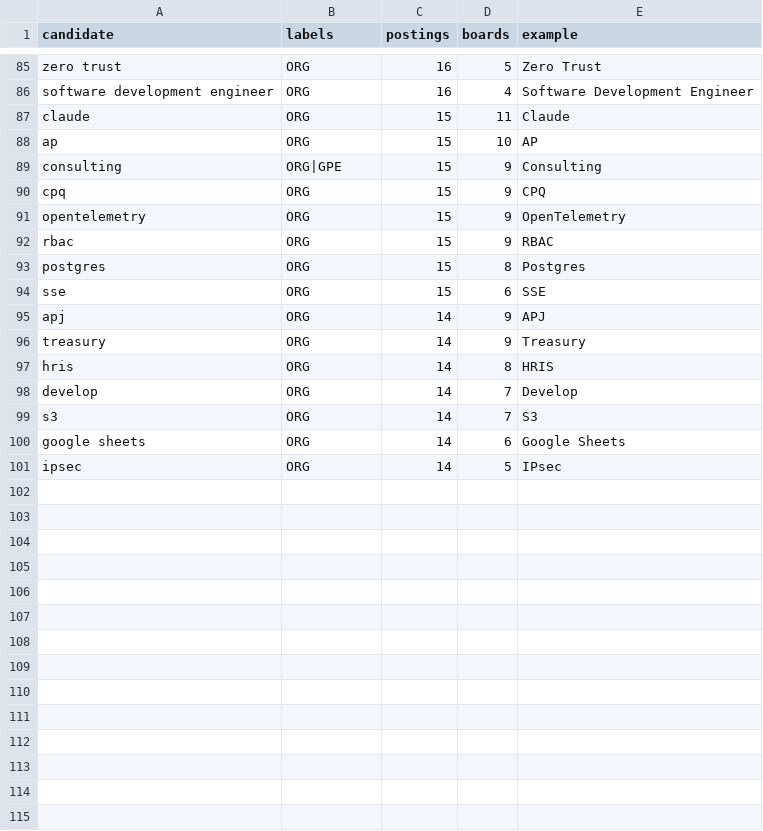
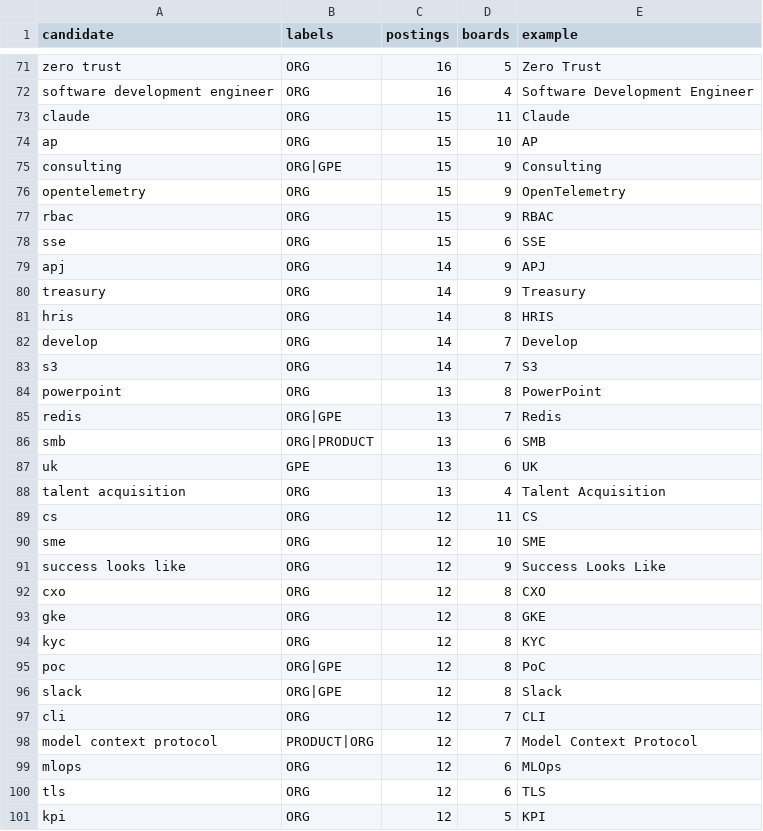
Before and after one commit to shreyasinha1502/job-market-xray, a CSV file: data/processed/skill_reports/ner_candidates_2026-10-01.csv, drawn as a sheet; only a part is shown, gaps mark what is left out; the diff covers the shown part only.

```diff
--- a/data/processed/skill_reports/ner_candidates_2026-10-01.csv
+++ b/data/processed/skill_reports/ner_candidates_2026-10-01.csv
@@ -89,6 +75,4 @@ ap,ORG,15,10,AP
 consulting,ORG|GPE,15,9,Consulting
-cpq,ORG,15,9,CPQ
 opentelemetry,ORG,15,9,OpenTelemetry
 rbac,ORG,15,9,RBAC
-postgres,ORG,15,8,Postgres
 sse,ORG,15,6,SSE
@@ -99,3 +83,19 @@ develop,ORG,14,7,Develop
 s3,ORG,14,7,S3
-google sheets,ORG,14,6,Google Sheets
-ipsec,ORG,14,5,IPsec
+powerpoint,ORG,13,8,PowerPoint
+redis,ORG|GPE,13,7,Redis
+smb,ORG|PRODUCT,13,6,SMB
+uk,GPE,13,6,UK
+talent acquisition,ORG,13,4,Talent Acquisition
+cs,ORG,12,11,CS
+sme,ORG,12,10,SME
+success looks like,ORG,12,9,Success Looks Like
+cxo,ORG,12,8,CXO
+gke,ORG,12,8,GKE
+kyc,ORG,12,8,KYC
+poc,ORG|GPE,12,8,PoC
+slack,ORG|GPE,12,8,Slack
+cli,ORG,12,7,CLI
+model context protocol,PRODUCT|ORG,12,7,Model Context Protocol
+mlops,ORG,12,6,MLOps
+tls,ORG,12,6,TLS
+kpi,ORG,12,5,KPI
```
Also changed, not shown: 14 removed rows and 8 edited cells elsewhere in this file, 44 other files.
